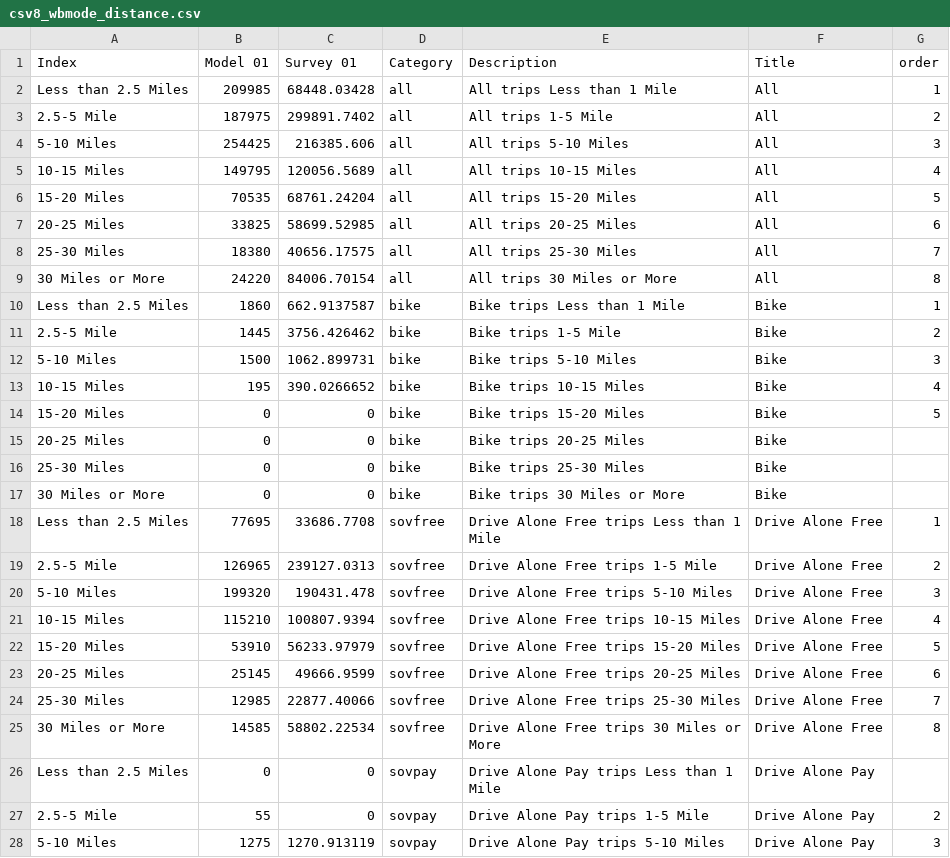
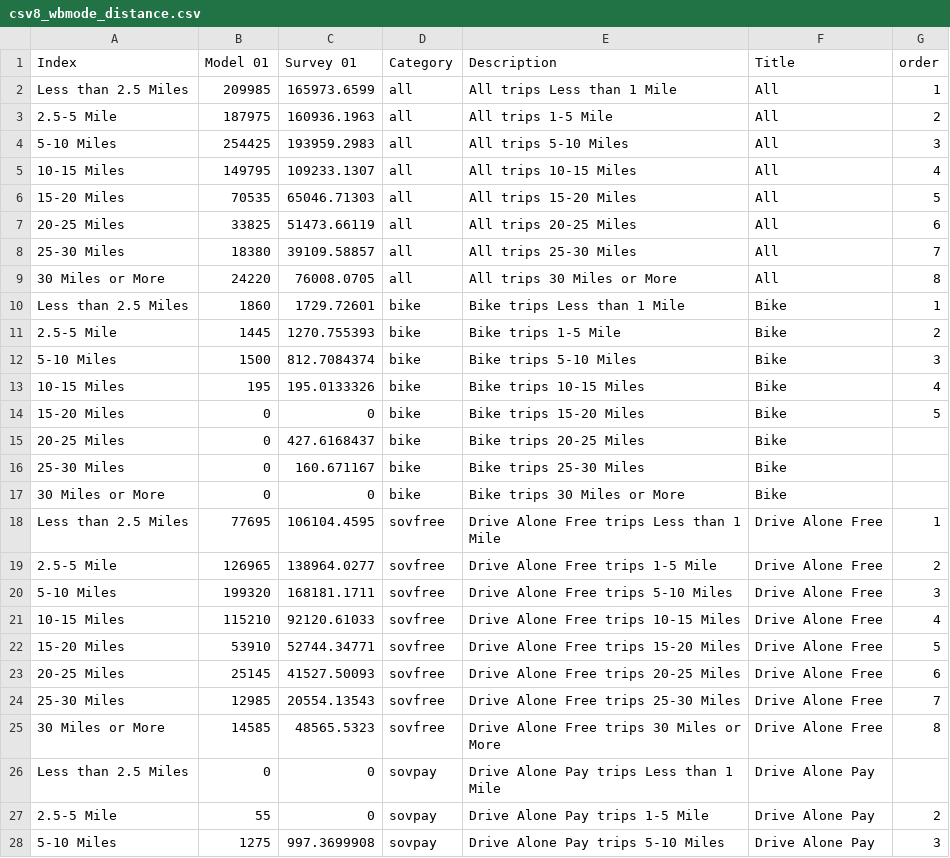
Before and after one commit to CMAP-REPOS/cmap_abm_report, a CSV file: data/csv8_wbmode_distance.csv, drawn as a sheet; only a part is shown; the diff covers the shown part only.

```diff
--- a/data/csv8_wbmode_distance.csv
+++ b/data/csv8_wbmode_distance.csv
@@ -1,28 +1,28 @@
 Index,Model 01,Survey 01,Category,Description,Title,order
-Less than 2.5 Miles,209985,68448.03428,all,All trips Less than 1 Mile,All,1
-2.5-5 Mile,187975,299891.7402,all,All trips  1-5 Mile,All,2
-5-10 Miles,254425,216385.606,all,All trips 5-10 Miles,All,3
-10-15 Miles,149795,120056.5689,all,All trips 10-15 Miles,All,4
-15-20 Miles,70535,68761.24204,all,All trips 15-20 Miles,All,5
-20-25 Miles,33825,58699.52985,all,All trips 20-25 Miles,All,6
-25-30 Miles,18380,40656.17575,all,All trips 25-30 Miles,All,7
-30 Miles or More,24220,84006.70154,all,All trips 30 Miles or More,All,8
-Less than 2.5 Miles,1860,662.9137587,bike,Bike trips Less than 1 Mile,Bike,1
-2.5-5 Mile,1445,3756.426462,bike,Bike trips  1-5 Mile,Bike,2
-5-10 Miles,1500,1062.899731,bike,Bike trips 5-10 Miles,Bike,3
-10-15 Miles,195,390.0266652,bike,Bike trips 10-15 Miles,Bike,4
+Less than 2.5 Miles,209985,165973.6599,all,All trips Less than 1 Mile,All,1
+2.5-5 Mile,187975,160936.1963,all,All trips  1-5 Mile,All,2
+5-10 Miles,254425,193959.2983,all,All trips 5-10 Miles,All,3
+10-15 Miles,149795,109233.1307,all,All trips 10-15 Miles,All,4
+15-20 Miles,70535,65046.71303,all,All trips 15-20 Miles,All,5
+20-25 Miles,33825,51473.66119,all,All trips 20-25 Miles,All,6
+25-30 Miles,18380,39109.58857,all,All trips 25-30 Miles,All,7
+30 Miles or More,24220,76008.0705,all,All trips 30 Miles or More,All,8
+Less than 2.5 Miles,1860,1729.72601,bike,Bike trips Less than 1 Mile,Bike,1
+2.5-5 Mile,1445,1270.755393,bike,Bike trips  1-5 Mile,Bike,2
+5-10 Miles,1500,812.7084374,bike,Bike trips 5-10 Miles,Bike,3
+10-15 Miles,195,195.0133326,bike,Bike trips 10-15 Miles,Bike,4
 15-20 Miles,0,0,bike,Bike trips 15-20 Miles,Bike,5
-20-25 Miles,0,0,bike,Bike trips 20-25 Miles,Bike,
-25-30 Miles,0,0,bike,Bike trips 25-30 Miles,Bike,
+20-25 Miles,0,427.6168437,bike,Bike trips 20-25 Miles,Bike,
+25-30 Miles,0,160.671167,bike,Bike trips 25-30 Miles,Bike,
 30 Miles or More,0,0,bike,Bike trips 30 Miles or More,Bike,
-Less than 2.5 Miles,77695,33686.7708,sovfree,Drive Alone Free trips Less than 1 Mile,Drive Alone Free,1
-2.5-5 Mile,126965,239127.0313,sovfree,Drive Alone Free trips  1-5 Mile,Drive Alone Free,2
-5-10 Miles,199320,190431.478,sovfree,Drive Alone Free trips 5-10 Miles,Drive Alone Free,3
-10-15 Miles,115210,100807.9394,sovfree,Drive Alone Free trips 10-15 Miles,Drive Alone Free,4
-15-20 Miles,53910,56233.97979,sovfree,Drive Alone Free trips 15-20 Miles,Drive Alone Free,5
-20-25 Miles,25145,49666.9599,sovfree,Drive Alone Free trips 20-25 Miles,Drive Alone Free,6
-25-30 Miles,12985,22877.40066,sovfree,Drive Alone Free trips 25-30 Miles,Drive Alone Free,7
-30 Miles or More,14585,58802.22534,sovfree,Drive Alone Free trips 30 Miles or More,Drive Alone Free,8
+Less than 2.5 Miles,77695,106104.4595,sovfree,Drive Alone Free trips Less than 1 Mile,Drive Alone Free,1
+2.5-5 Mile,126965,138964.0277,sovfree,Drive Alone Free trips  1-5 Mile,Drive Alone Free,2
+5-10 Miles,199320,168181.1711,sovfree,Drive Alone Free trips 5-10 Miles,Drive Alone Free,3
+10-15 Miles,115210,92120.61033,sovfree,Drive Alone Free trips 10-15 Miles,Drive Alone Free,4
+15-20 Miles,53910,52744.34771,sovfree,Drive Alone Free trips 15-20 Miles,Drive Alone Free,5
+20-25 Miles,25145,41527.50093,sovfree,Drive Alone Free trips 20-25 Miles,Drive Alone Free,6
+25-30 Miles,12985,20554.13543,sovfree,Drive Alone Free trips 25-30 Miles,Drive Alone Free,7
+30 Miles or More,14585,48565.5323,sovfree,Drive Alone Free trips 30 Miles or More,Drive Alone Free,8
 Less than 2.5 Miles,0,0,sovpay,Drive Alone Pay trips  Less than 1 Mile,Drive Alone Pay,
 2.5-5 Mile,55,0,sovpay,Drive Alone Pay trips  1-5 Mile,Drive Alone Pay,2
-5-10 Miles,1275,1270.913119,sovpay,Drive Alone Pay trips 5-10 Miles,Drive Alone Pay,3
+5-10 Miles,1275,997.3699908,sovpay,Drive Alone Pay trips 5-10 Miles,Drive Alone Pay,3
```
Also changed, not shown: 40 edited cells elsewhere in this file, data/csv1_pop_syn.csv, data/csv7_work_mode_distance.csv, 3 other files.
